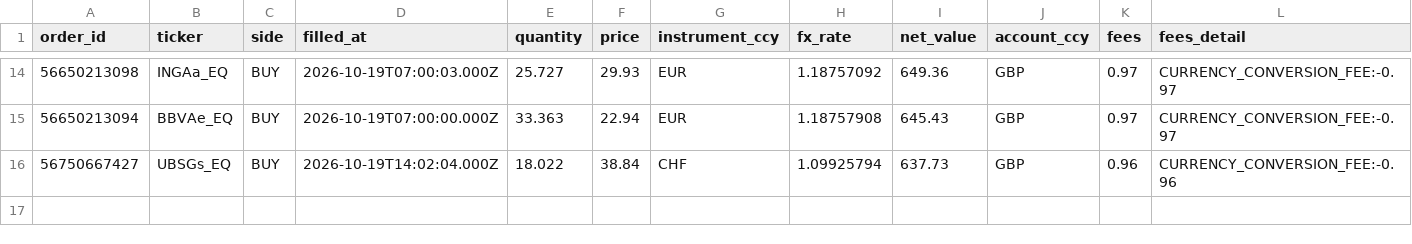
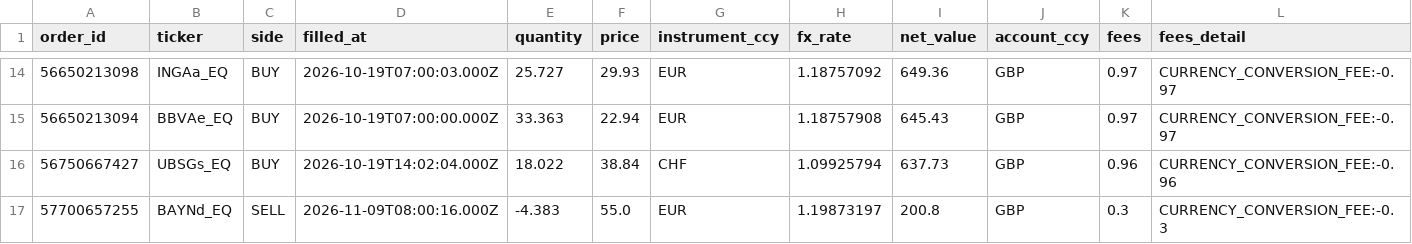
Before and after one commit to FengShi0705/weekly-quant, a CSV file: paper/t212_practice/fills.csv, drawn as a sheet; only a part is shown, gaps mark what is left out.

```diff
--- a/paper/t212_practice/fills.csv
+++ b/paper/t212_practice/fills.csv
@@ -16 +16,2 @@ order_id,ticker,side,filled_at,quantity,price,instrument_ccy,fx_rate,net_value,a
 56750667427,UBSGs_EQ,BUY,2026-10-19T14:02:04.000Z,18.022,38.84,CHF,1.09925794,637.73,GBP,0.96,CURRENCY_CONVERSION_FEE:-0.96
+57700657255,BAYNd_EQ,SELL,2026-11-09T08:00:16.000Z,-4.383,55.0,EUR,1.19873197,200.8,GBP,0.3,CURRENCY_CONVERSION_FEE:-0.3
```
Also changed, not shown: paper/main/ledger.csv, paper/ml_only_10/ledger.csv, 42 other files.
